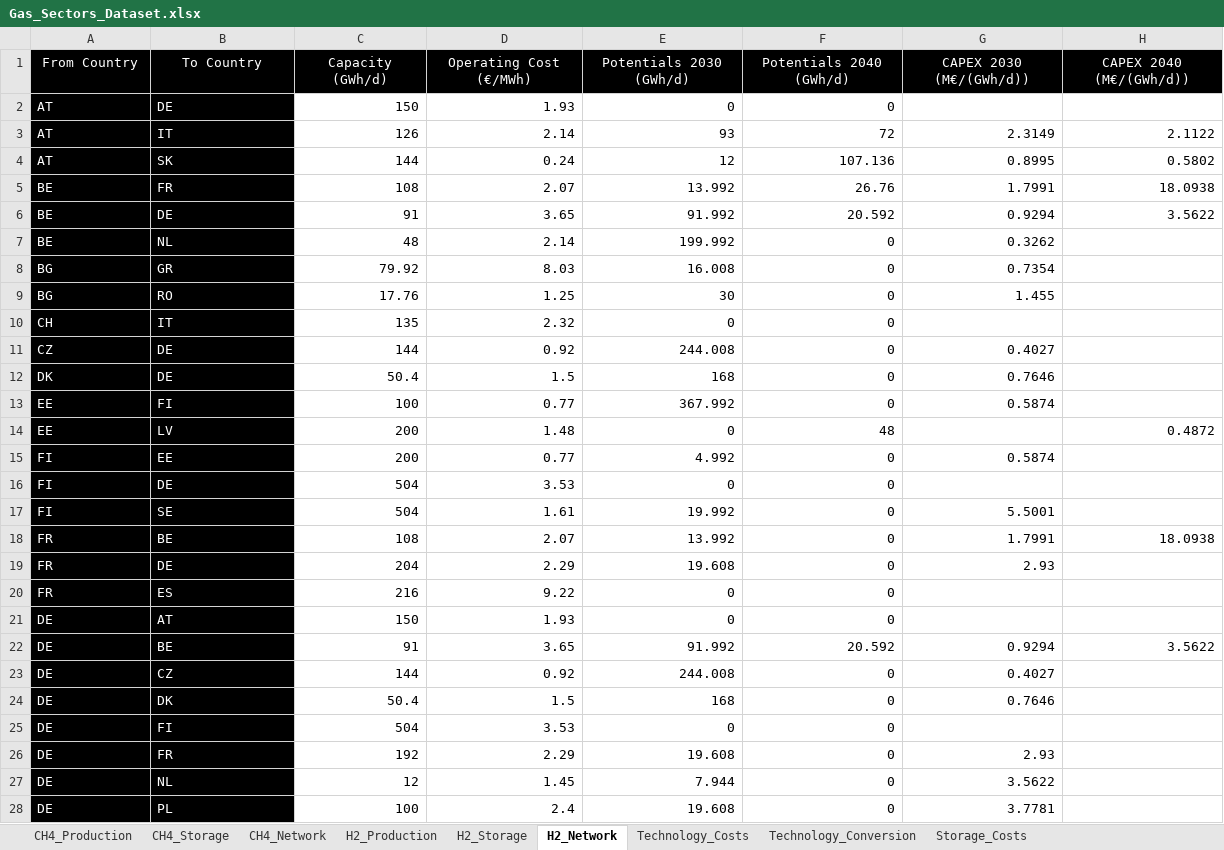
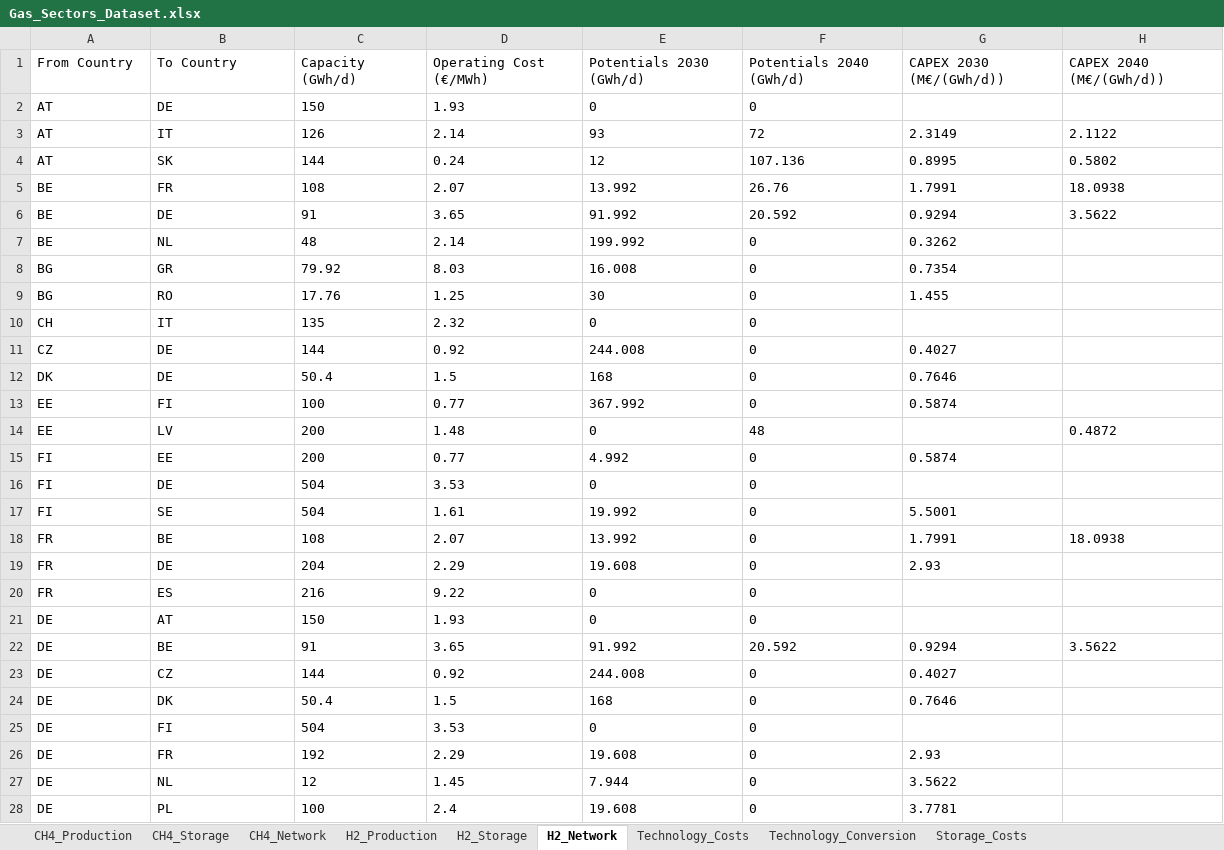
Before and after one commit to ines-tools/data-pipelines, an Excel workbook: europe/_gas/Gas_Sectors_Dataset.xlsx, sheet H2_Network, drawn as a sheet; only a part is shown; values as stored, in another font and other column widths than the file's, no borders; the diff covers the shown part only; the diff names each change by its address in the sheet, - before the commit and + after, or states it on an @@ line.

```diff
--- a/europe/_gas/Gas_Sectors_Dataset.xlsx (sheet H2_Network)
+++ b/europe/_gas/Gas_Sectors_Dataset.xlsx (sheet H2_Network)
@@ A1:H1 fill: #000000 → none, text colour: #FFFFFF → black, alignment: center → left @@
@@ A2:B28 fill: #000000 → none, text colour: #FFFFFF → black @@
-C2:F2 alignment: right
+C2:F2 alignment: left
-C3:H6 alignment: right
+C3:H6 alignment: left
-C7:G9 alignment: right
+C7:G9 alignment: left
-C10:F10 alignment: right
+C10:F10 alignment: left
-C11:G13 alignment: right
+C11:G13 alignment: left
-C14:F14 alignment: right
+C14:F14 alignment: left
-H14 alignment: right
+H14 alignment: left
-C15:G15 alignment: right
+C15:G15 alignment: left
-C16:F16 alignment: right
+C16:F16 alignment: left
-C17:G17 alignment: right
+C17:G17 alignment: left
-C18:H18 alignment: right
+C18:H18 alignment: left
-C19:G19 alignment: right
+C19:G19 alignment: left
-C20:F21 alignment: right
+C20:F21 alignment: left
-C22:H22 alignment: right
+C22:H22 alignment: left
-C23:G24 alignment: right
+C23:G24 alignment: left
-C25:F25 alignment: right
+C25:F25 alignment: left
-C26:G28 alignment: right
+C26:G28 alignment: left
```
Also changed, not shown: cell formats elsewhere in this sheet, sheet H2_Storage, sheet Technology_Costs, sheet CH4_Production, sheet Technology_Conversion, sheet CH4_Storage, sheet Storage_Costs, 1 more sheet, formulas that keep their value, 9 other files.
